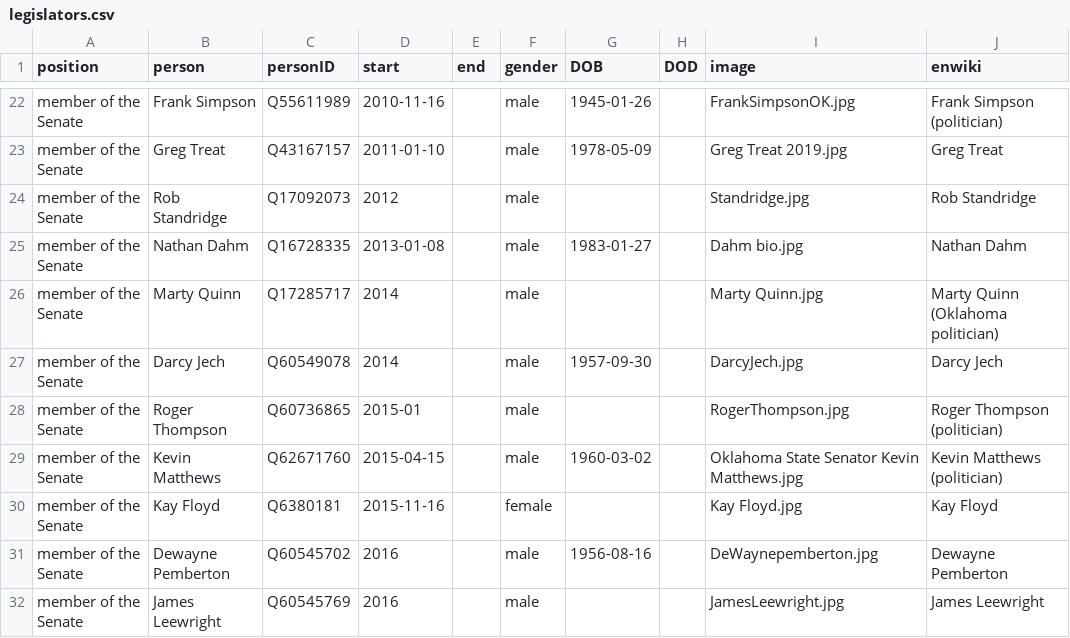
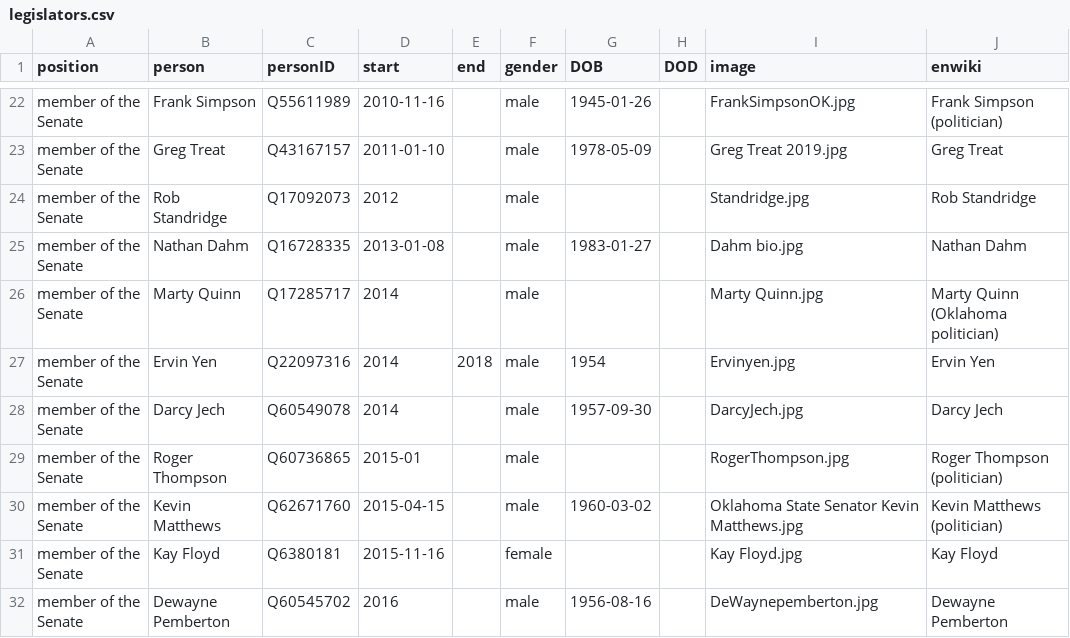
Before and after one commit to every-politician-scrapers/oklahoma-cabinet, a CSV file: html/legislators.csv, drawn as a sheet; only a part is shown, gaps mark what is left out; the shorter side is filled out with more unchanged rows.

```diff
--- a/html/legislators.csv
+++ b/html/legislators.csv
@@ -26,2 +26,3 @@ member of the Senate,Nathan Dahm,Q16728335,2013-01-08,,male,1983-01-27,,Dahm bio
 member of the Senate,Marty Quinn,Q17285717,2014,,male,,,Marty Quinn.jpg,Marty Quinn (Oklahoma politician)
+member of the Senate,Ervin Yen,Q22097316,2014,2018,male,1954,,Ervinyen.jpg,Ervin Yen
 member of the Senate,Darcy Jech,Q60549078,2014,,male,1957-09-30,,DarcyJech.jpg,Darcy Jech
```
Also changed, not shown: 2 other files.
